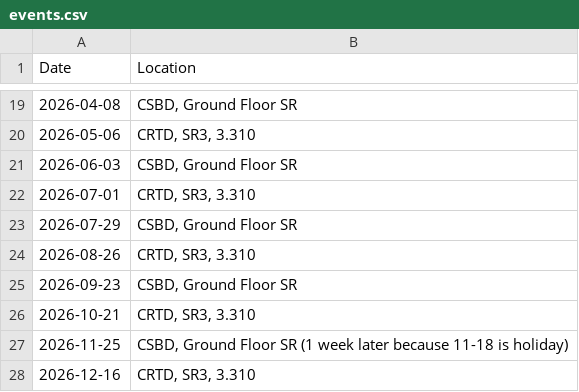
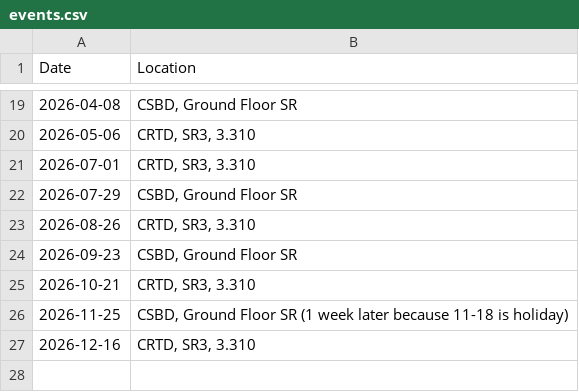
Before and after one commit to SingleCellDD/singlecelldd.github.io, a CSV file: assets/events.csv, drawn as a sheet; only a part is shown, gaps mark what is left out; the diff names each change by its address in the sheet, - before the commit and + after, or states it on an @@ line.

Commit message:
Remove duplicate event entry for 2026-06-03
Removed entry for CSBD, Ground Floor SR on 2026-06-03.

```diff
--- a/assets/events.csv
+++ b/assets/events.csv
-row 21: 2026-06-03 | CSBD, Ground Floor SR
```
